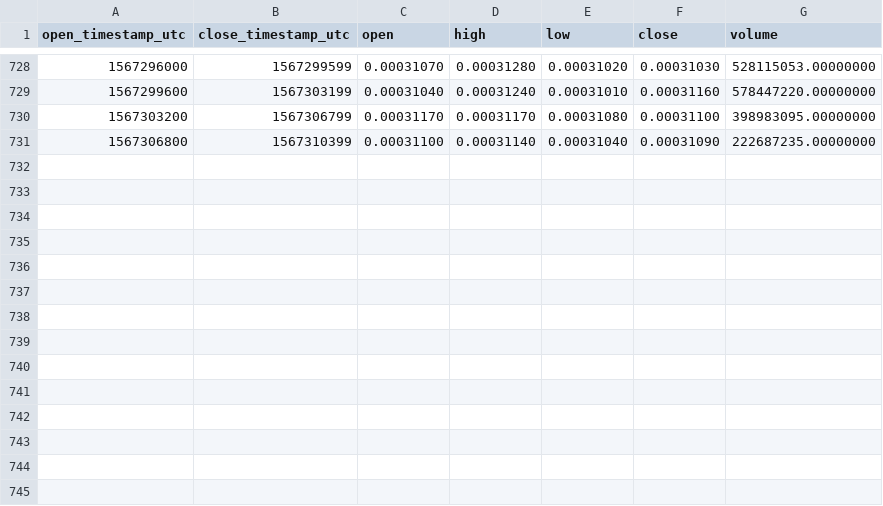
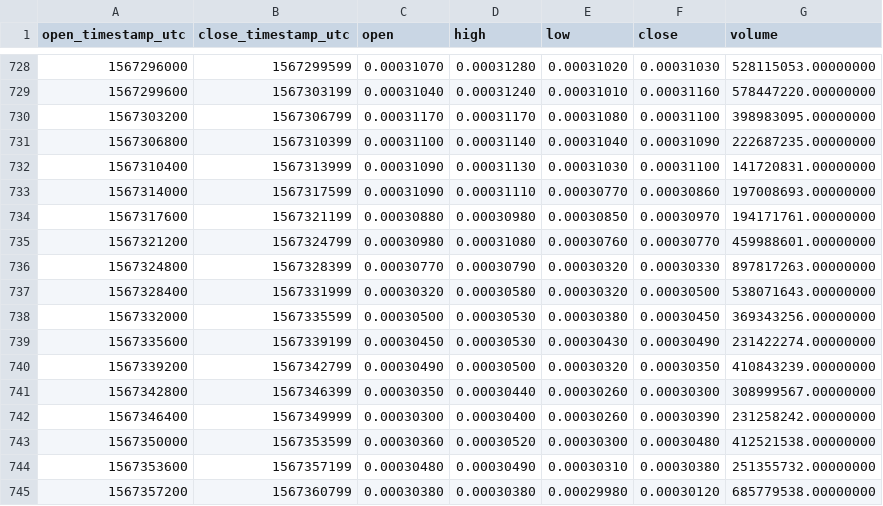
Before and after one commit to cryptobigbro/binance-WINUSDT, a CSV file: binance-WINUSDT-1h.csv, drawn as a sheet; only a part is shown, gaps mark what is left out; the diff names each change by its address in the sheet, - before the commit and + after, or states it on an @@ line.

Commit message:
Update OHLCV data.

```diff
--- a/binance-WINUSDT-1h.csv
+++ b/binance-WINUSDT-1h.csv
+row 732: 1567310400 | 1567313999 | 0.00031090 | 0.00031130 | 0.00031030 | 0.00031100 | 141720831.00000000
+row 733: 1567314000 | 1567317599 | 0.00031090 | 0.00031110 | 0.00030770 | 0.00030860 | 197008693.00000000
+row 734: 1567317600 | 1567321199 | 0.00030880 | 0.00030980 | 0.00030850 | 0.00030970 | 194171761.00000000
+row 735: 1567321200 | 1567324799 | 0.00030980 | 0.00031080 | 0.00030760 | 0.00030770 | 459988601.00000000
+row 736: 1567324800 | 1567328399 | 0.00030770 | 0.00030790 | 0.00030320 | 0.00030330 | 897817263.00000000
+row 737: 1567328400 | 1567331999 | 0.00030320 | 0.00030580 | 0.00030320 | 0.00030500 | 538071643.00000000
+row 738: 1567332000 | 1567335599 | 0.00030500 | 0.00030530 | 0.00030380 | 0.00030450 | 369343256.00000000
+row 739: 1567335600 | 1567339199 | 0.00030450 | 0.00030530 | 0.00030430 | 0.00030490 | 231422274.00000000
+row 740: 1567339200 | 1567342799 | 0.00030490 | 0.00030500 | 0.00030320 | 0.00030350 | 410843239.00000000
+row 741: 1567342800 | 1567346399 | 0.00030350 | 0.00030440 | 0.00030260 | 0.00030300 | 308999567.00000000
+row 742: 1567346400 | 1567349999 | 0.00030300 | 0.00030400 | 0.00030260 | 0.00030390 | 231258242.00000000
+row 743: 1567350000 | 1567353599 | 0.00030360 | 0.00030520 | 0.00030300 | 0.00030480 | 412521538.00000000
+row 744: 1567353600 | 1567357199 | 0.00030480 | 0.00030490 | 0.00030310 | 0.00030380 | 251355732.00000000
+row 745: 1567357200 | 1567360799 | 0.00030380 | 0.00030380 | 0.00029980 | 0.00030120 | 685779538.00000000
```
Also changed, not shown: 1 other file.
